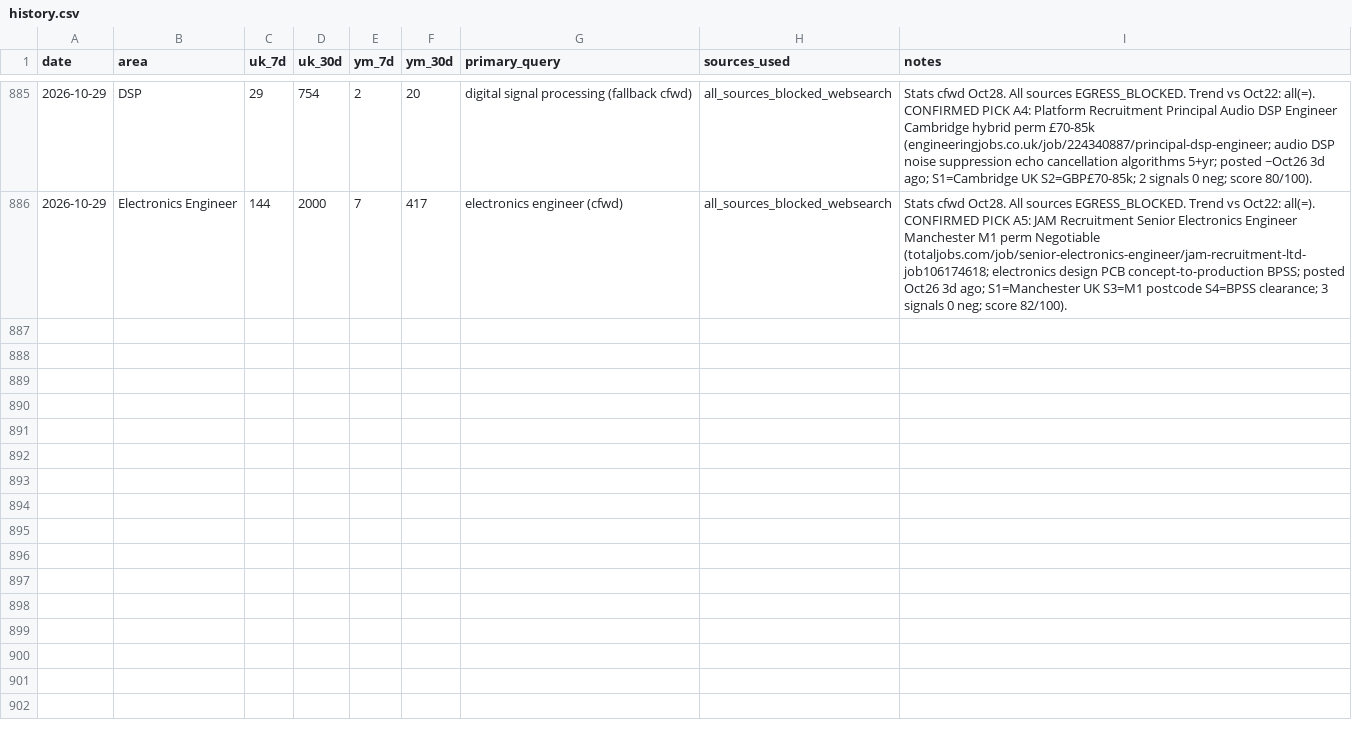
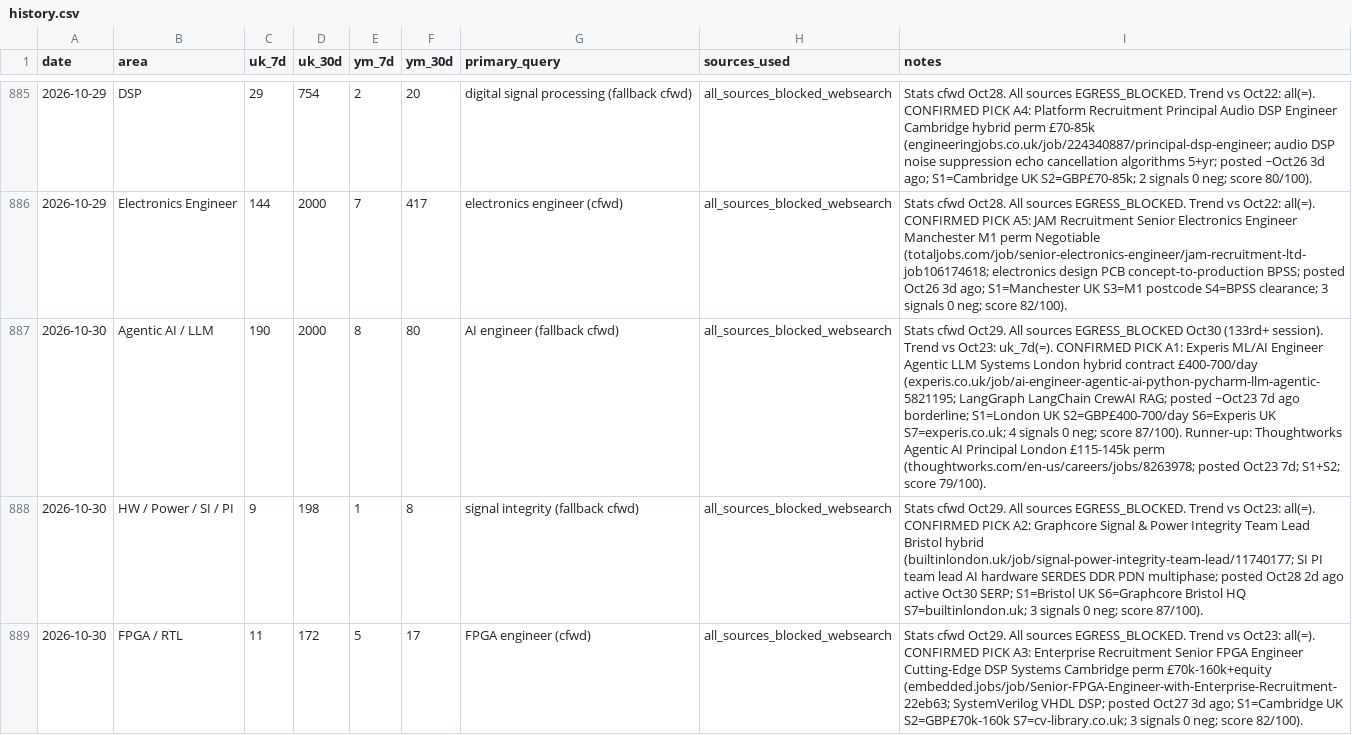
Before and after one commit to BrendanJamesLynskey/job-search-stats, a CSV file: stats/history.csv, drawn as a sheet; only a part is shown, gaps mark what is left out; the diff covers the shown part only; the diff names each change by its address in the sheet, - before the commit and + after, or states it on an @@ line.

```diff
--- a/stats/history.csv
+++ b/stats/history.csv
+row 887: 2026-10-30 | Agentic AI / LLM | 190 | 2000 | 8 | 80 | AI engineer (fallback cfwd) | all_sources_blocked_websearch | Stats cfwd Oct29. All sources EGRESS_BLOCKED Oct30 (133rd+ session). Trend vs Oct23: uk_7d(=). CONFIRMED PICK A1: Experis ML/AI Engineer Agentic LLM Systems London hybrid contract £400-700/day (experis.co.uk/job/ai-engineer-agentic-ai-python-pycharm-llm-agentic-5821195; LangGraph LangChain CrewAI RAG; posted ~Oct23 7d ago borderline; S1=London UK S2=GBP£400-700/day S6=Experis UK S7=experis.co.uk; 4 signals 0 neg; score 87/100). Runner-up: Thoughtworks Agentic AI Principal London £115-145k perm (thoughtworks.com/en-us/careers/jobs/8263978; posted Oct23 7d; S1+S2; score 79/100).
+row 888: 2026-10-30 | HW / Power / SI / PI | 9 | 198 | 1 | 8 | signal integrity (fallback cfwd) | all_sources_blocked_websearch | Stats cfwd Oct29. All sources EGRESS_BLOCKED. Trend vs Oct23: all(=). CONFIRMED PICK A2: Graphcore Signal & Power Integrity Team Lead Bristol hybrid (builtinlondon.uk/job/signal-power-integrity-team-lead/11740177; SI PI team lead AI hardware SERDES DDR PDN multiphase; posted Oct28 2d ago active Oct30 SERP; S1=Bristol UK S6=Graphcore Bristol HQ S7=builtinlondon.uk; 3 signals 0 neg; score 87/100).
+row 889: 2026-10-30 | FPGA / RTL | 11 | 172 | 5 | 17 | FPGA engineer (cfwd) | all_sources_blocked_websearch | Stats cfwd Oct29. All sources EGRESS_BLOCKED. Trend vs Oct23: all(=). CONFIRMED PICK A3: Enterprise Recruitment Senior FPGA Engineer Cutting-Edge DSP Systems Cambridge perm £70k-160k+equity (embedded.jobs/job/Senior-FPGA-Engineer-with-Enterprise-Recruitment-22eb63; SystemVerilog VHDL DSP; posted Oct27 3d ago; S1=Cambridge UK S2=GBP£70k-160k S7=cv-library.co.uk; 3 signals 0 neg; score 82/100).
```
Also changed, not shown: 2 added rows elsewhere in this file.
